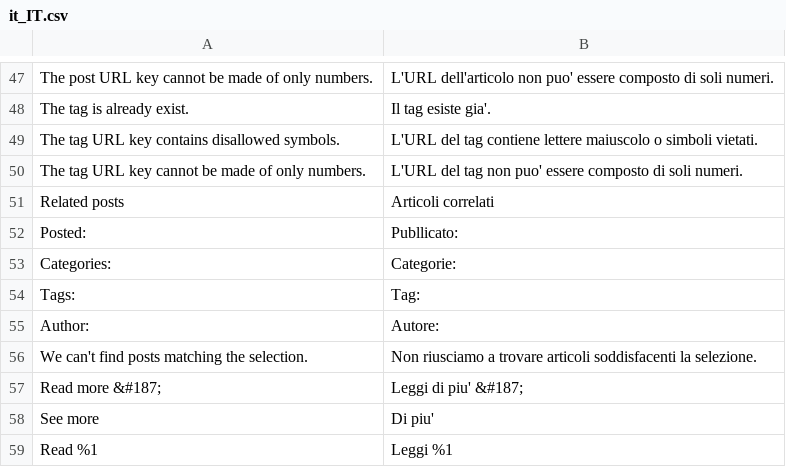
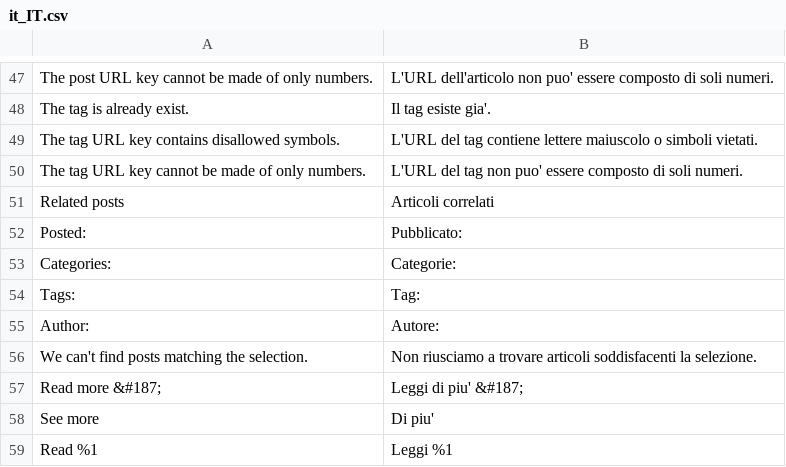
Before and after one commit to magefan/module-blog, a CSV file: i18n/it_IT.csv, drawn as a sheet; only a part is shown, gaps mark what is left out; the diff names each change by its address in the sheet, - before the commit and + after, or states it on an @@ line.

Commit message:
Fix misspelling in it_IT

```diff
--- a/i18n/it_IT.csv
+++ b/i18n/it_IT.csv
-B52: Publlicato:
+B52: Pubblicato:
```
